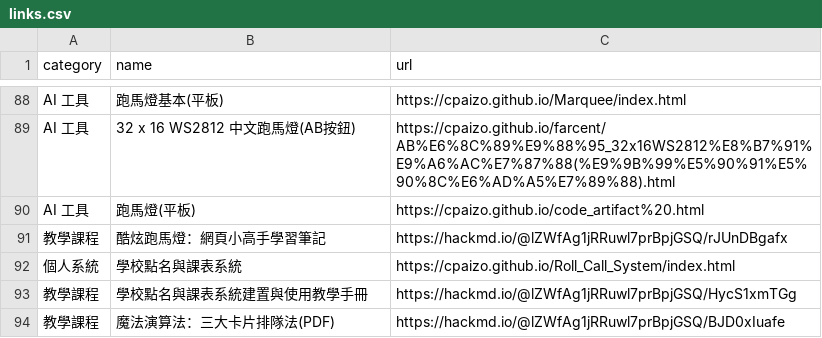
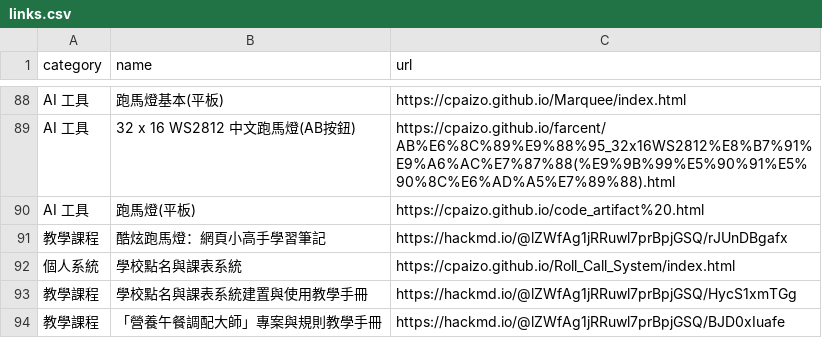
Before and after one commit to cpaizo/cpaizo.github.io, a CSV file: links.csv, drawn as a sheet; only a part is shown, gaps mark what is left out.

Commit message:
Update teaching course link in links.csv

```diff
--- a/links.csv
+++ b/links.csv
@@ -93,2 +93,2 @@ AI 工具,跑馬燈(平板),https://cpaizo.github.io/code_artifact%20.html
 教學課程,學校點名與課表系統建置與使用教學手冊,https://hackmd.io/@lZWfAg1jRRuwl7prBpjGSQ/HycS1xmTGg
-教學課程,魔法演算法：三大卡片排隊法(PDF),https://hackmd.io/@lZWfAg1jRRuwl7prBpjGSQ/BJD0xIuafe
+教學課程,「營養午餐調配大師」專案與規則教學手冊,https://hackmd.io/@lZWfAg1jRRuwl7prBpjGSQ/BJD0xIuafe
```
